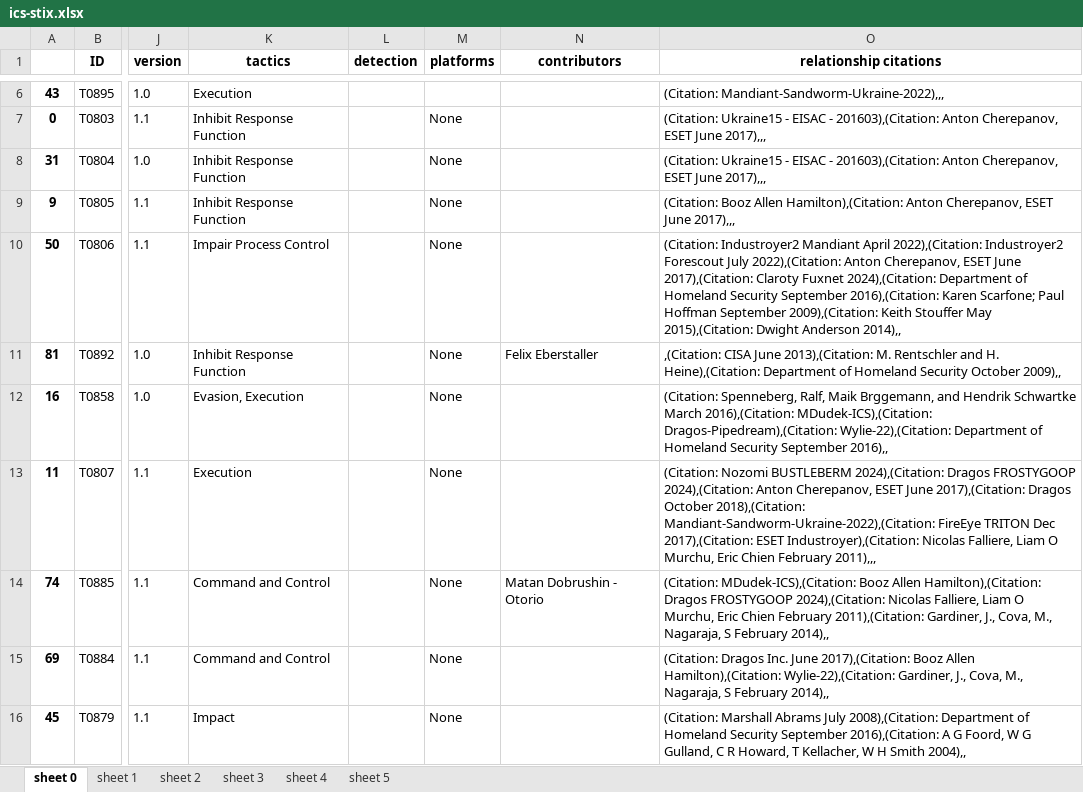
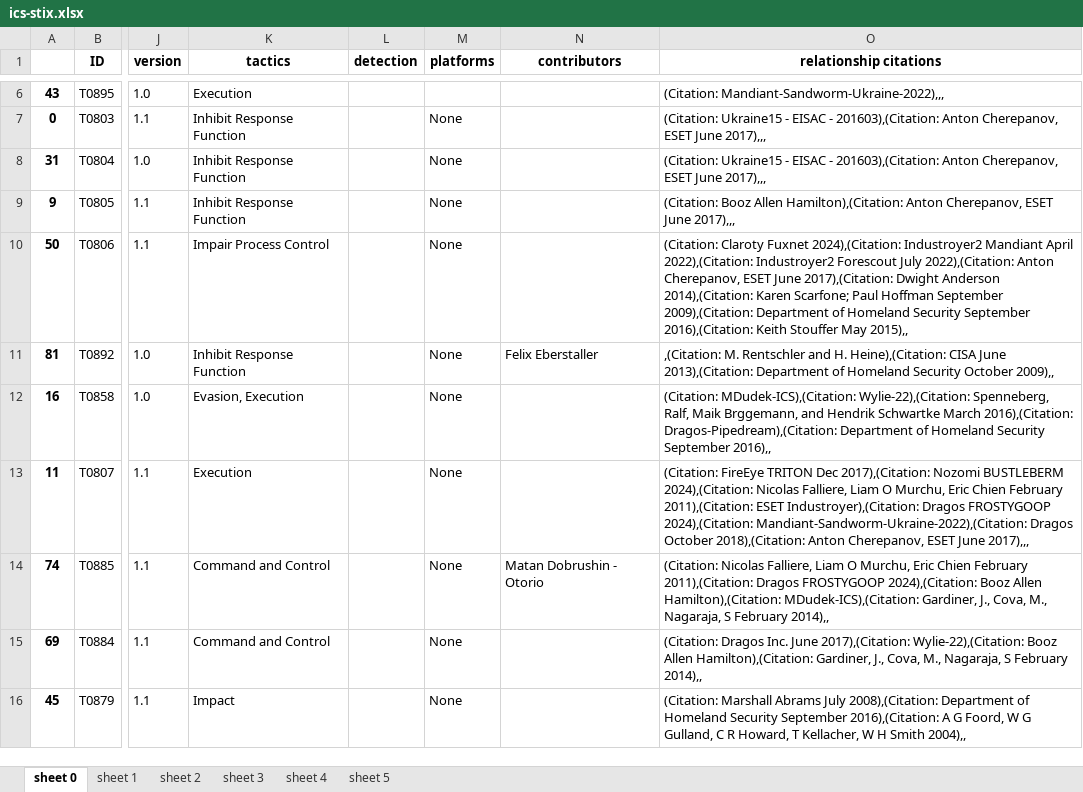
Before and after one commit to Derek9132/OSINT-analysis-data-engineering, an Excel workbook: raw/ics-stix.xlsx, sheet sheet 0, drawn as a sheet; only a part is shown, gaps mark what is left out; values as stored, in another font and other column widths than the file's, no borders; the diff covers the shown part only; the diff names each change by its address in the sheet, - before the commit and + after, or states it on an @@ line.

```diff
--- a/raw/ics-stix.xlsx (sheet sheet 0)
+++ b/raw/ics-stix.xlsx (sheet sheet 0)
-O10 (relationship citations): (Citation: Industroyer2 Mandiant April 2022),(Citation: Industroyer2 Forescout July 2022),(Citation: Anton Cherepanov, ESET June 2017),(Citation: Claroty Fuxnet 2024),(Citation: Department of Homeland Security September 2016),(Citation: Karen Scarfone; Paul Hoffman September 2009),(Citation: Keith Stouffer May 2015),(Citation: Dwight Anderson 2014),,
+O10 (relationship citations): (Citation: Claroty Fuxnet 2024),(Citation: Industroyer2 Mandiant April 2022),(Citation: Industroyer2 Forescout July 2022),(Citation: Anton Cherepanov, ESET June 2017),(Citation: Dwight Anderson 2014),(Citation: Karen Scarfone; Paul Hoffman September 2009),(Citation: Department of Homeland Security September 2016),(Citation: Keith Stouffer May 2015),,
-O11 (relationship citations): ,(Citation: CISA June 2013),(Citation: M. Rentschler and H. Heine),(Citation: Department of…
+O11 (relationship citations): ,(Citation: M. Rentschler and H. Heine),(Citation: CISA June 2013),(Citation: Department of…
-O12 (relationship citations): (Citation: Spenneberg, Ralf, Maik Brggemann, and Hendrik Schwartke March 2016),(Citation: MDudek-ICS),(Citation: Dragos-Pipedream),(Citation: Wylie-22),(Citation: Department of…
+O12 (relationship citations): (Citation: MDudek-ICS),(Citation: Wylie-22),(Citation: Spenneberg, Ralf, Maik Brggemann, and Hendrik Schwartke March 2016),(Citation: Dragos-Pipedream),(Citation: Department of…
-O13 (relationship citations): (Citation: Nozomi BUSTLEBERM 2024),(Citation: Dragos FROSTYGOOP 2024),(Citation: Anton Cherepanov, ESET June 2017),(Citation: Dragos October 2018),(Citation: Mandiant-Sandworm-Ukraine-2022),(Citation: FireEye TRITON Dec 2017),(Citation: ESET Industroyer),(Citation: Nicolas Falliere, Liam O Murchu, Eric Chien February 2011),,,
+O13 (relationship citations): (Citation: FireEye TRITON Dec 2017),(Citation: Nozomi BUSTLEBERM 2024),(Citation: Nicolas Falliere, Liam O Murchu, Eric Chien February 2011),(Citation: ESET Industroyer),(Citation: Dragos FROSTYGOOP 2024),(Citation: Mandiant-Sandworm-Ukraine-2022),(Citation: Dragos October 2018),(Citation: Anton Cherepanov, ESET June 2017),,,
-O14 (relationship citations): (Citation: MDudek-ICS),(Citation: Booz Allen Hamilton),(Citation: Dragos FROSTYGOOP 2024),(Citation: Nicolas Falliere, Liam O Murchu, Eric Chien February 2011),(Citation: Gardiner, J.,…
+O14 (relationship citations): (Citation: Nicolas Falliere, Liam O Murchu, Eric Chien February 2011),(Citation: Dragos FROSTYGOOP 2024),(Citation: Booz Allen Hamilton),(Citation: MDudek-ICS),(Citation: Gardiner, J.,…
-O15 (relationship citations): …June 2017),(Citation: Booz Allen Hamilton),(Citation: Wylie-22),(Citation: Gardiner, J.,…
+O15 (relationship citations): …June 2017),(Citation: Wylie-22),(Citation: Booz Allen Hamilton),(Citation: Gardiner, J.,…
```
Also changed, not shown: 57 edited cells elsewhere in this sheet, raw/mobile-stix.xlsx, 7 other files.
